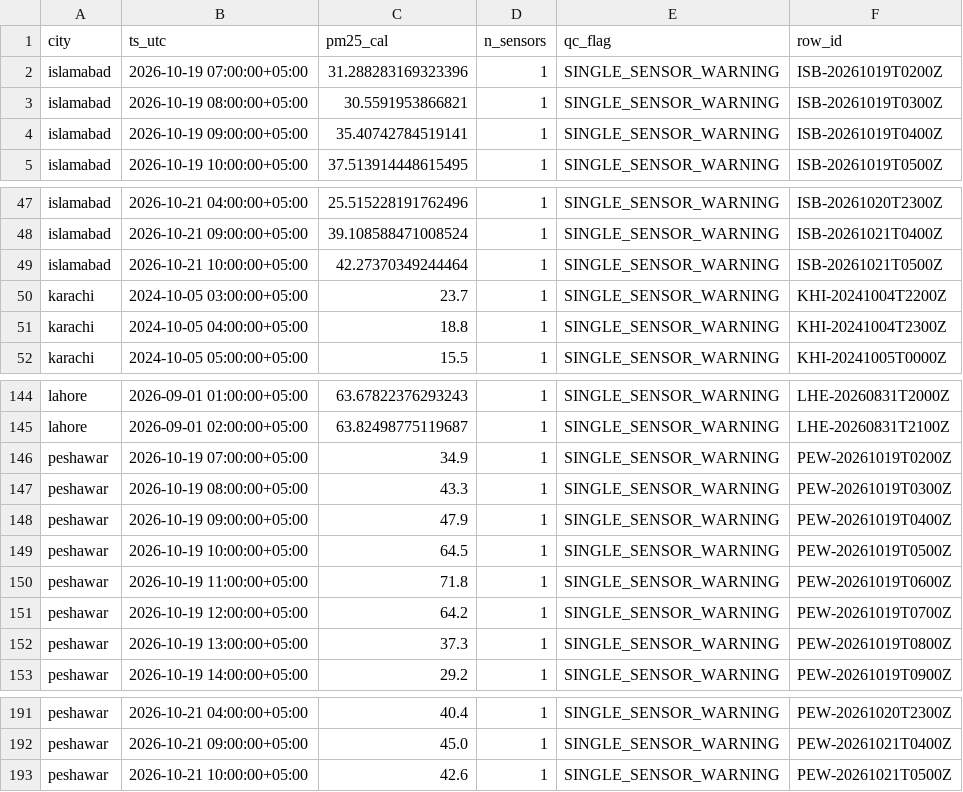
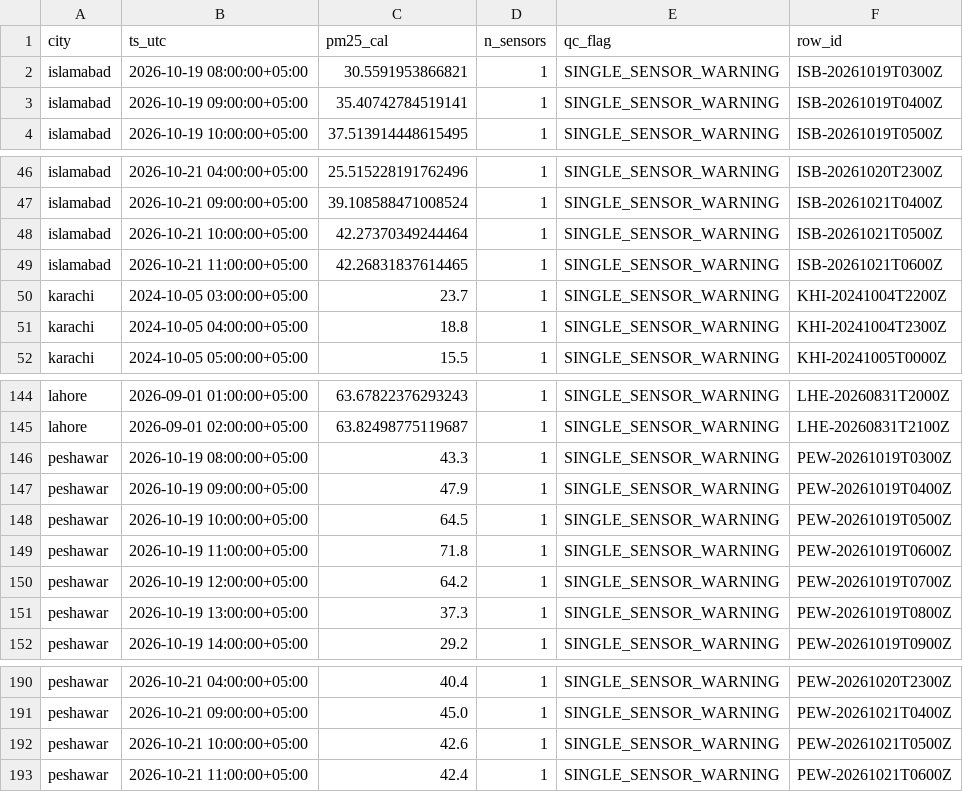
Before and after one commit to Abbas297/clean-air, a CSV file: state/recent_history.csv, drawn as a sheet; only a part is shown, gaps mark what is left out; removed rows and columns are numbered as before the commit, all else as after; the diff names each change by its address in the sheet, - before the commit and + after, or states it on an @@ line.

```diff
--- a/state/recent_history.csv
+++ b/state/recent_history.csv
-row 2: islamabad | 2026-10-19 07:00:00+05:00 | 31.288283169323396 | 1 | SINGLE_SENSOR_WARNING | ISB-20261019T0200Z
+row 49: islamabad | 2026-10-21 11:00:00+05:00 | 42.26831837614465 | 1 | SINGLE_SENSOR_WARNING | ISB-20261021T0600Z
-row 146: peshawar | 2026-10-19 07:00:00+05:00 | 34.9 | 1 | SINGLE_SENSOR_WARNING | PEW-20261019T0200Z
+row 193: peshawar | 2026-10-21 11:00:00+05:00 | 42.4 | 1 | SINGLE_SENSOR_WARNING | PEW-20261021T0600Z
```
Also changed, not shown: data/manifest.csv, prefect_runs.csv, 5 other files.
